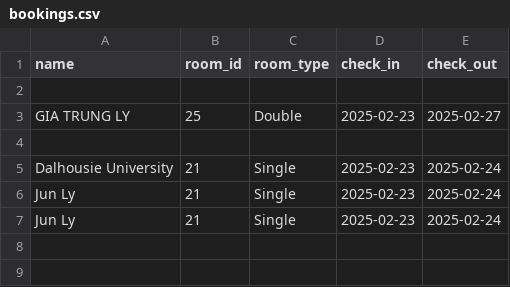
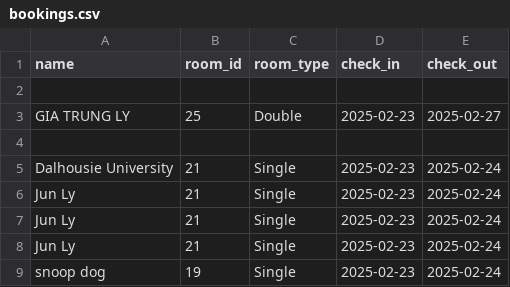
Before and after one commit to trungLyDal/HotelHideaway, a CSV file: data/bookings.csv, drawn as a sheet.

```diff
--- a/data/bookings.csv
+++ b/data/bookings.csv
@@ -7 +7,3 @@ name,room_id,room_type,check_in,check_out
 "Jun Ly",21,Single,2025-02-23,2025-02-24
+"Jun Ly",21,Single,2025-02-23,2025-02-24
+"snoop dog",19,Single,2025-02-23,2025-02-24
```
Also changed, not shown: 1 other file.
